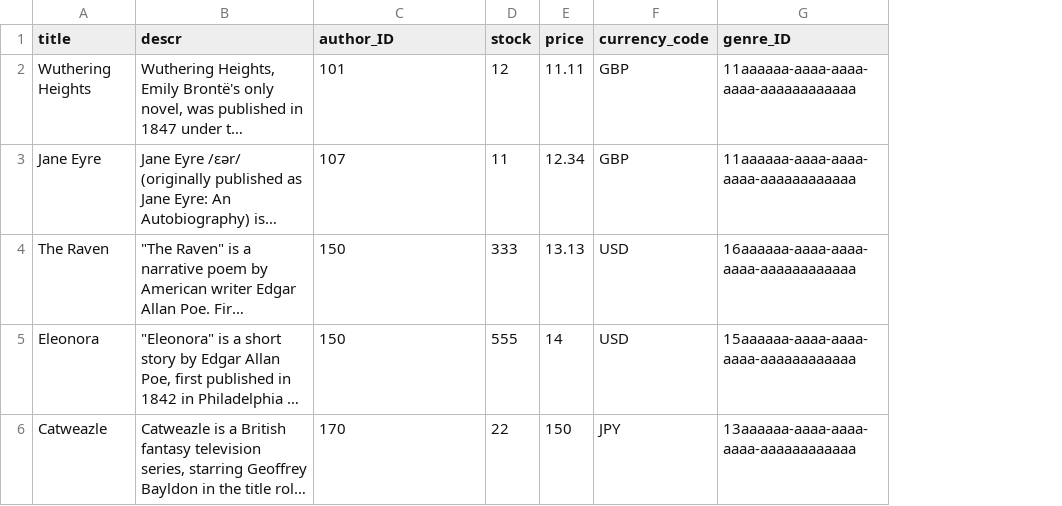
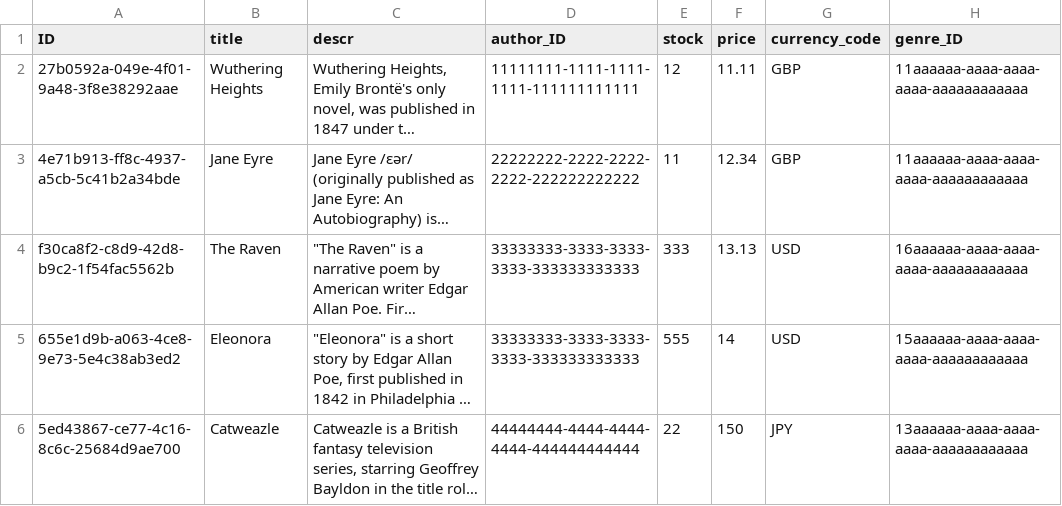
Before and after one commit to enginsermet/cap-docker, a CSV file: db/data/dockerSampleApp.entities-Books.csv, drawn as a sheet; long unchanged cells end in …; addresses are those after the commit; the diff names each change by its address in the sheet, - before the commit and + after, or states it on an @@ line.

```diff
--- a/db/data/dockerSampleApp.entities-Books.csv
+++ b/db/data/dockerSampleApp.entities-Books.csv
+column A (ID), rows 2-6: 27b0592a-049e-4f01-9a48-3f8e38292aae | 4e71b913-ff8c-4937-a5cb-5c41b2a34bde | f30ca8f2-c8d9-42d8-b9c2-1f54fac5562b | 655e1d9b-a063-4ce8-9e73-5e4c38ab3ed2 | 5ed43867-ce77-4c16-8c6c-25684d9ae700
-D2 (author_ID): 101
+D2 (author_ID): 11111111-1111-1111-1111-111111111111
-D3 (author_ID): 107
+D3 (author_ID): 22222222-2222-2222-2222-222222222222
-D4:D5 (author_ID): 150
+D4:D5 (author_ID): 33333333-3333-3333-3333-333333333333
-D6 (author_ID): 170
+D6 (author_ID): 44444444-4444-4444-4444-444444444444
```
Also changed, not shown: db/data/dockerSampleApp.entities-Authors.csv, db/data/dockerSampleApp.entities-Genres.csv.
